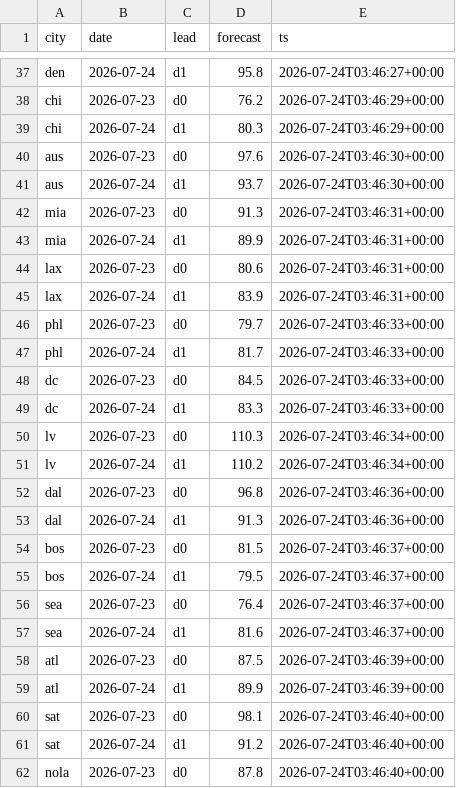
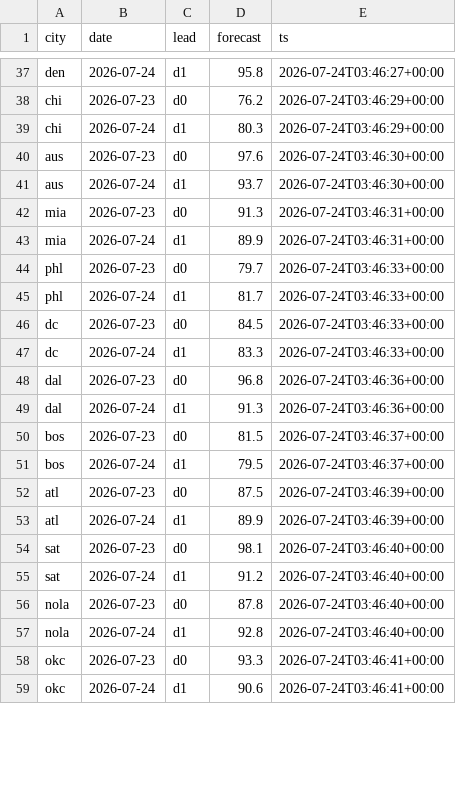
Before and after one commit to akadigari/highball, a CSV file: data/forecast_log.csv, drawn as a sheet; only a part is shown, gaps mark what is left out; the shorter side is filled out with more unchanged rows; removed rows and columns are numbered as before the commit, all else as after; the diff covers the shown part only; the diff names each change by its address in the sheet, - before the commit and + after, or states it on an @@ line.

```diff
--- a/data/forecast_log.csv
+++ b/data/forecast_log.csv
-row 44: lax | 2026-07-23 | d0 | 80.6 | 2026-07-24T03:46:31+00:00
-row 45: lax | 2026-07-24 | d1 | 83.9 | 2026-07-24T03:46:31+00:00
-row 50: lv | 2026-07-23 | d0 | 110.3 | 2026-07-24T03:46:34+00:00
-row 51: lv | 2026-07-24 | d1 | 110.2 | 2026-07-24T03:46:34+00:00
-row 56: sea | 2026-07-23 | d0 | 76.4 | 2026-07-24T03:46:37+00:00
-row 57: sea | 2026-07-24 | d1 | 81.6 | 2026-07-24T03:46:37+00:00
```
Also changed, not shown: 32 added rows elsewhere in this file, 2 other files.
